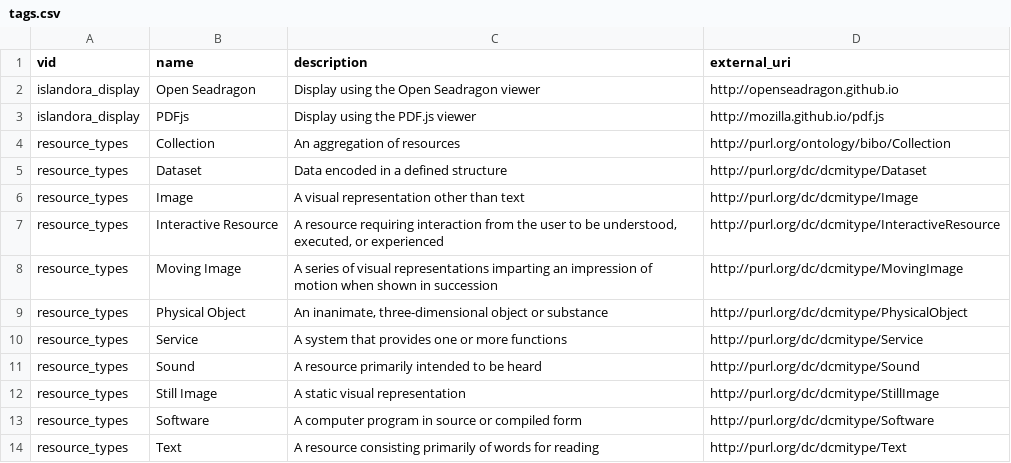
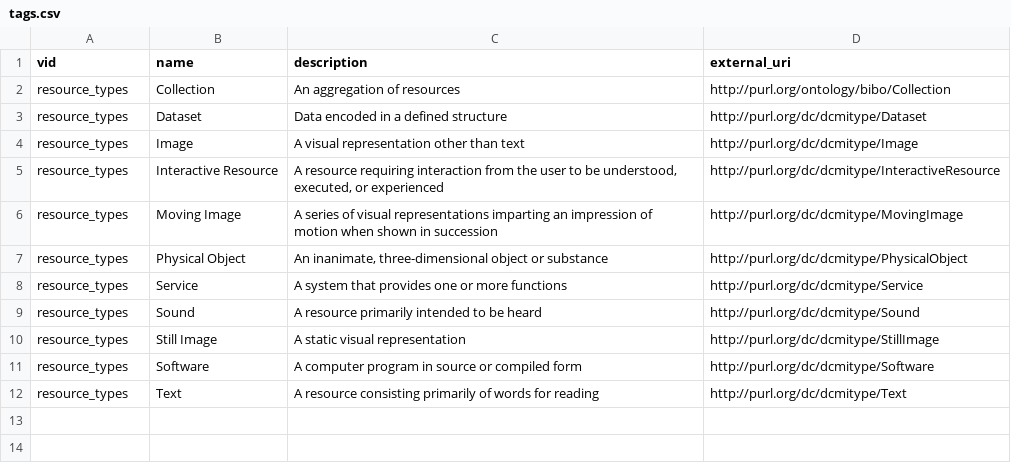
Before and after one commit to Islandora/islandora_defaults, a CSV file: migrate/tags.csv, drawn as a sheet; the diff names each change by its address in the sheet, - before the commit and + after, or states it on an @@ line.

```diff
--- a/migrate/tags.csv
+++ b/migrate/tags.csv
-row 2: islandora_display | Open Seadragon | Display using the Open Seadragon viewer | http://openseadragon.github.io
-row 3: islandora_display | PDFjs | Display using the PDF.js viewer | http://mozilla.github.io/pdf.js
```
Also changed, not shown: 42 other files.
